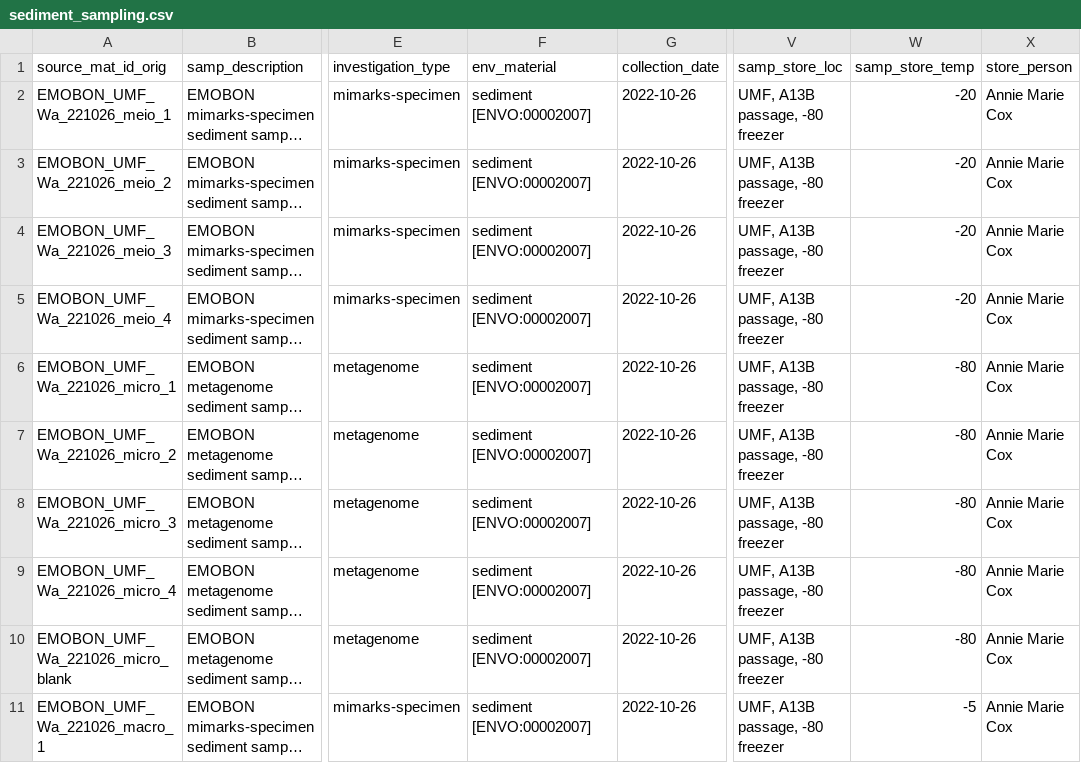
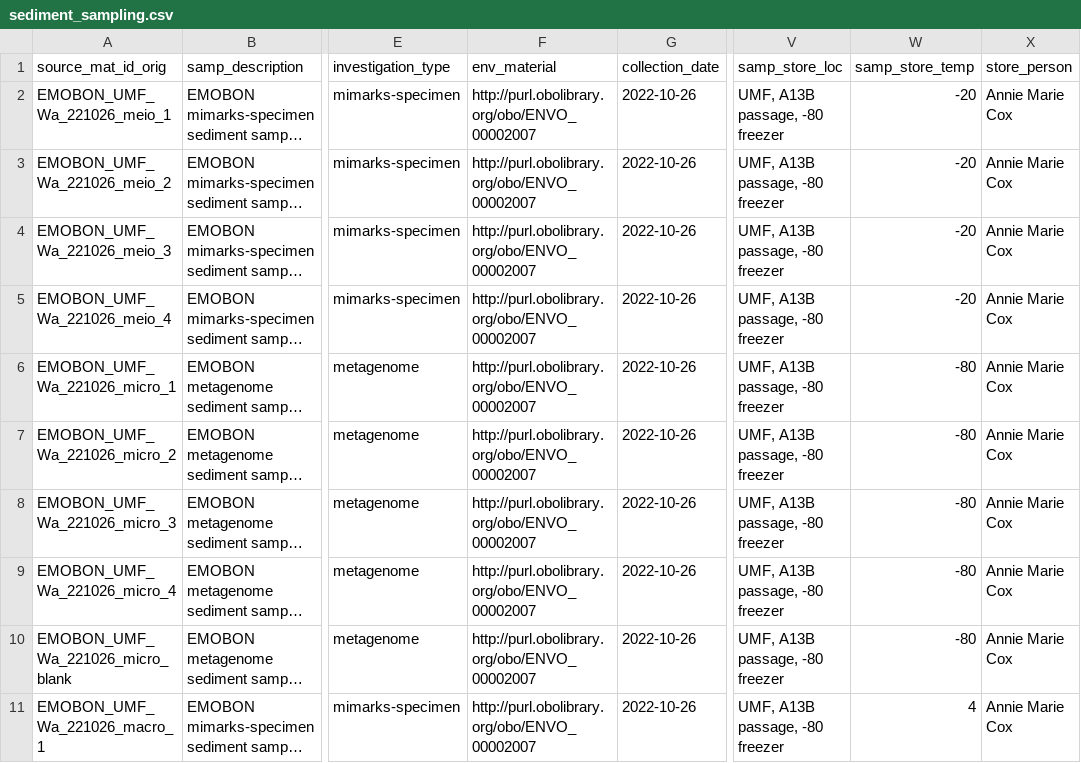
Before and after one commit to emo-bon/observatory-umf-crate, a CSV file: logsheets/transformed/sediment_sampling.csv, drawn as a sheet; only a part is shown, gaps mark what is left out; long unchanged cells end in …; the diff covers the shown part only; the diff names each change by its address in the sheet, - before the commit and + after, or states it on an @@ line.

```diff
--- a/logsheets/transformed/sediment_sampling.csv
+++ b/logsheets/transformed/sediment_sampling.csv
-F2:F11 (env_material): sediment [ENVO:00002007]
+F2:F11 (env_material): http://purl.obolibrary.org/obo/ENVO_00002007
-W11 (samp_store_temp): -5
+W11 (samp_store_temp): 4
```
Also changed, not shown: 2 removed rows and 11 edited cells elsewhere in this file, logsheets/filtered/sediment_measured.csv, logsheets/filtered/sediment_sampling.csv, 10 other files.
